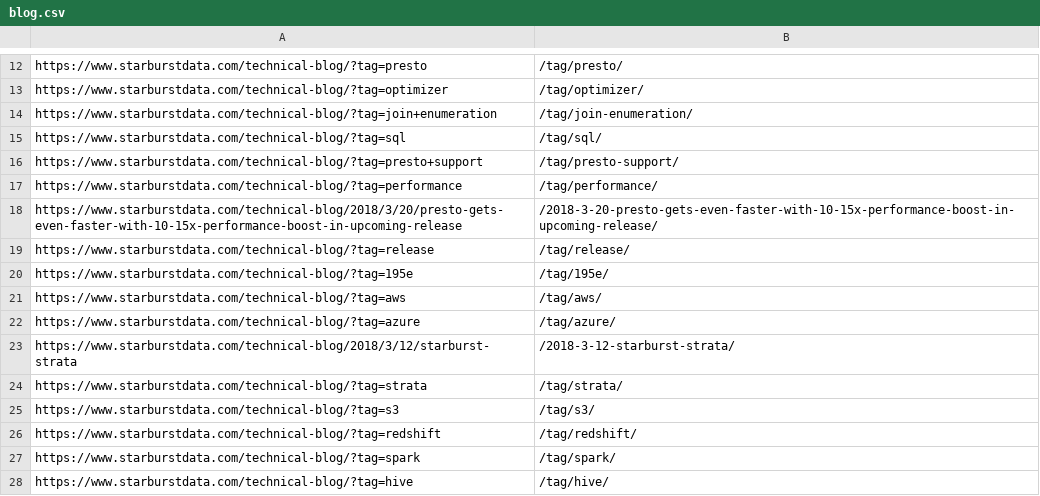
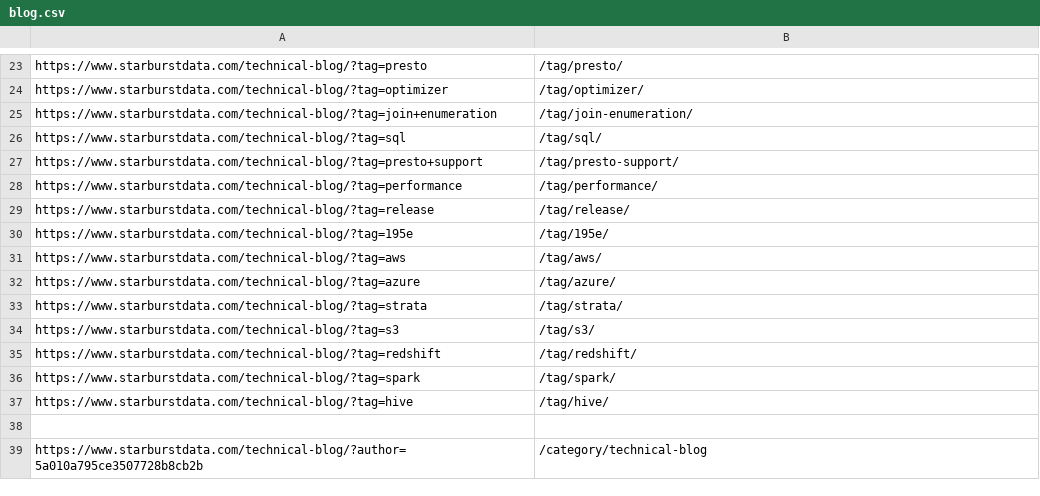
Before and after one commit to se2/starburstdata, a CSV file: themes/starburstdata-theme/export/redirection/blog.csv, drawn as a sheet; only a part is shown, gaps mark what is left out; the shorter side is filled out with more unchanged rows; the diff covers the shown part only.

```diff
--- a/themes/starburstdata-theme/export/redirection/blog.csv
+++ b/themes/starburstdata-theme/export/redirection/blog.csv
@@ -17,3 +28,2 @@
 "https://www.starburstdata.com/technical-blog/?tag=performance","/tag/performance/"
-"https://www.starburstdata.com/technical-blog/2018/3/20/presto-gets-even-faster-with-10-15x-performance-boost-in-upcoming-release","/2018-3-20-presto-gets-even-faster-with-10-15x-performance-boost-in-upcoming-release/"
 "https://www.starburstdata.com/technical-blog/?tag=release","/tag/release/"
@@ -22,3 +32,2 @@
 "https://www.starburstdata.com/technical-blog/?tag=azure","/tag/azure/"
-"https://www.starburstdata.com/technical-blog/2018/3/12/starburst-strata","/2018-3-12-starburst-strata/"
 "https://www.starburstdata.com/technical-blog/?tag=strata","/tag/strata/"
```
Also changed, not shown: 10 added rows, 4 removed rows, 1 moved row and 8 edited cells elsewhere in this file, themes/starburstdata-theme/export/redirection/general.csv, 3 other files.
